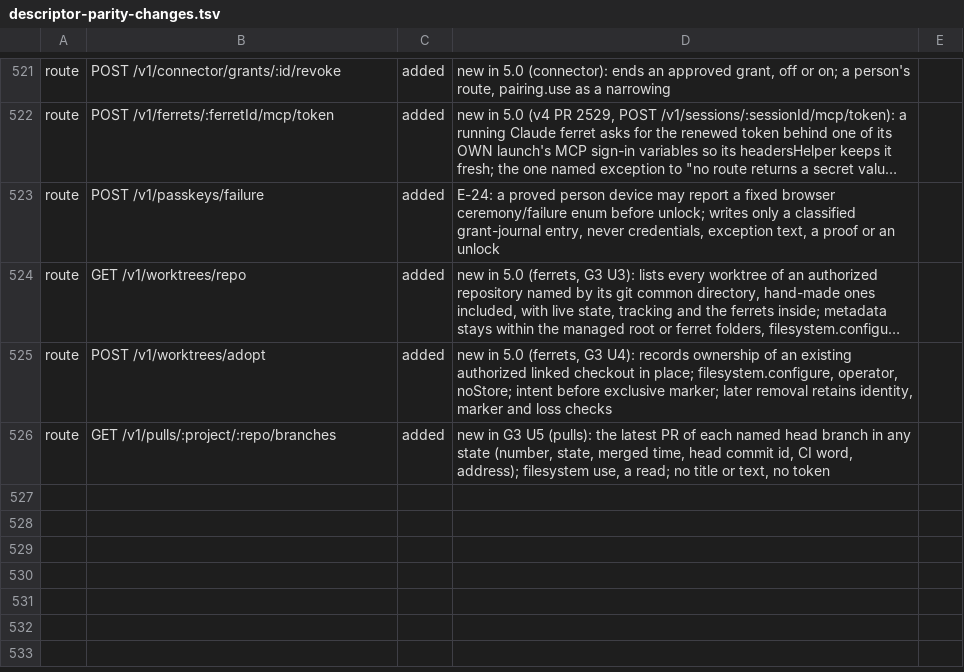
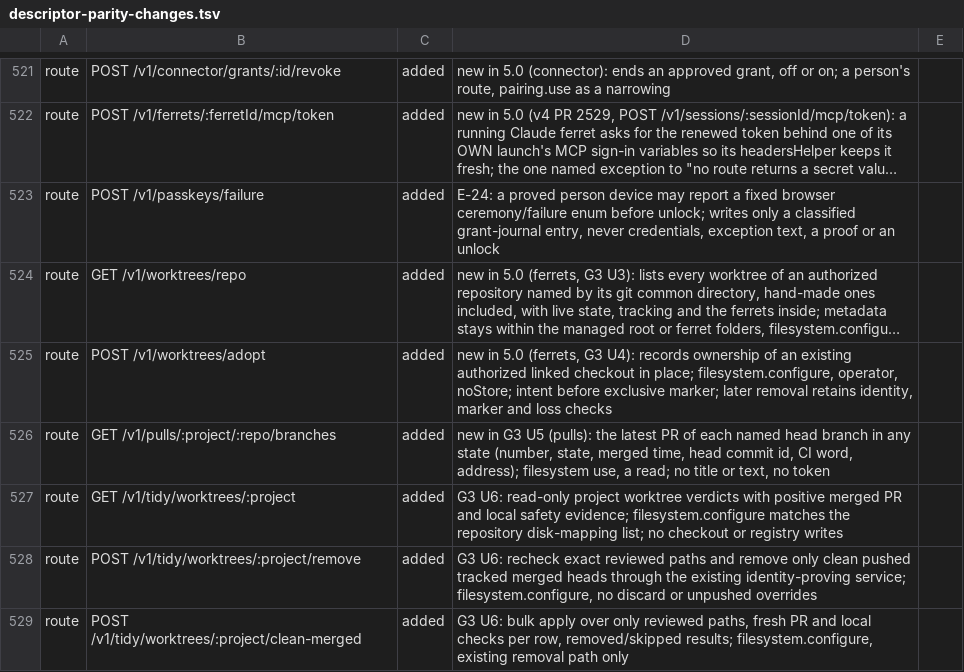
Before and after one commit to kirinnee/ferretry, a TSV file: scripts/validate/descriptor-parity-changes.tsv, drawn as a sheet; only a part is shown, gaps mark what is left out; long unchanged cells end in …; the diff names each change by its address in the sheet, - before the commit and + after, or states it on an @@ line.

Commit message:
feat(tidy): safely apply merged worktree cleanup

```diff
--- a/scripts/validate/descriptor-parity-changes.tsv
+++ b/scripts/validate/descriptor-parity-changes.tsv
+row 527: route | GET /v1/tidy/worktrees/:project | added | G3 U6: read-only project worktree verdicts with positive merged PR and local safety evidence; filesystem.configure matches the repository disk-mapping list; no checkout or registry writes
+row 528: route | POST /v1/tidy/worktrees/:project/remove | added | G3 U6: recheck exact reviewed paths and remove only clean pushed tracked merged heads through the existing identity-proving service; filesystem.configure, no discard or unpushed overrides
+row 529: route | POST /v1/tidy/worktrees/:project/clean-merged | added | G3 U6: bulk apply over only reviewed paths, fresh PR and local checks per row, removed/skipped results; filesystem.configure, existing removal path only
```
Also changed, not shown: 29 other files.
